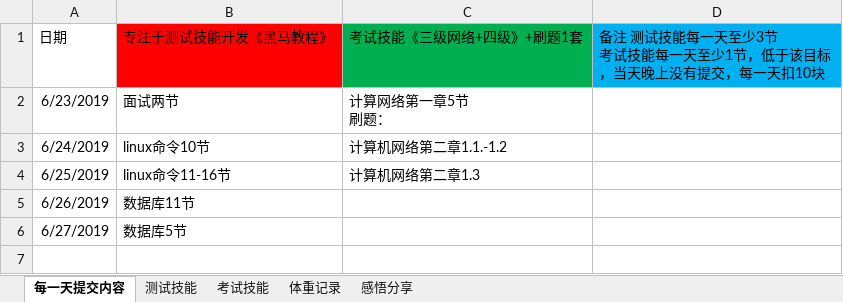
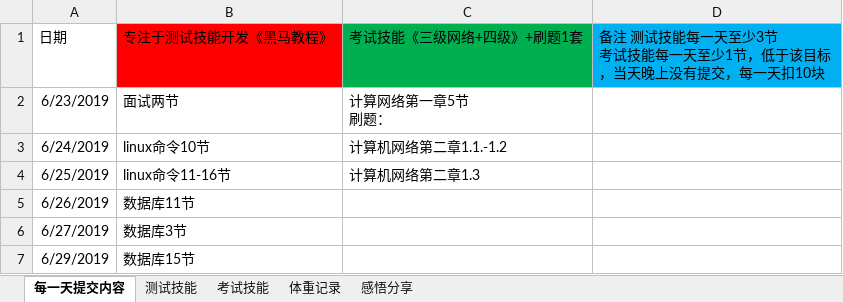
Before and after one commit to yhytest/test, an Excel workbook: study.xlsx, sheet 每一天提交内容, drawn as a sheet; values as stored, in another font and other column widths than the file's, no borders; the diff names each change by its address in the sheet, - before the commit and + after, or states it on an @@ line.

```diff
--- a/study.xlsx (sheet 每一天提交内容)
+++ b/study.xlsx (sheet 每一天提交内容)
-B6 (专注于测试技能开发《黑马教程》): 数据库5节
+B6 (专注于测试技能开发《黑马教程》): 数据库3节
+row 7: 6/29/2019 | 数据库15节
```
Also changed, not shown: sheet 测试技能.
